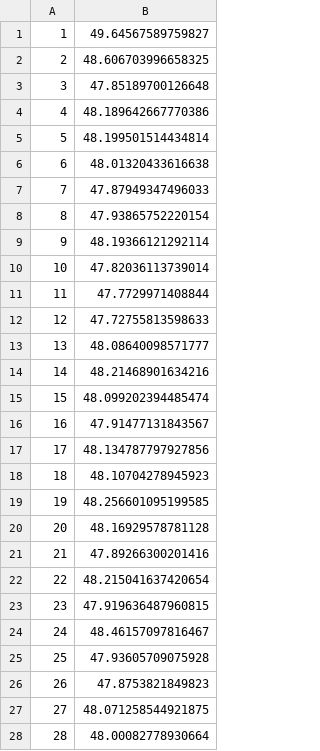
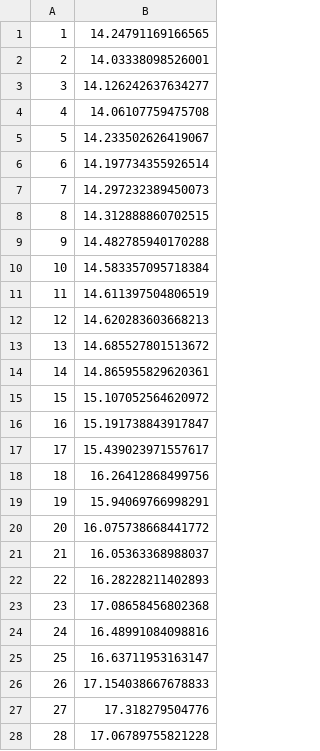
Before and after one commit to ipeitzsch/pcas22, a CSV file: parallel/twoGPU.csv, drawn as a sheet; only a part is shown; the diff covers the shown part only.

```diff
--- a/parallel/twoGPU.csv
+++ b/parallel/twoGPU.csv
@@ -1,28 +1,28 @@
-1,49.64567589759827
-2,48.606703996658325
-3,47.85189700126648
-4,48.189642667770386
-5,48.199501514434814
-6,48.01320433616638
-7,47.87949347496033
-8,47.93865752220154
-9,48.19366121292114
-10,47.82036113739014
-11,47.7729971408844
-12,47.72755813598633
-13,48.08640098571777
-14,48.21468901634216
-15,48.099202394485474
-16,47.91477131843567
-17,48.134787797927856
-18,48.10704278945923
-19,48.256601095199585
-20,48.16929578781128
-21,47.89266300201416
-22,48.215041637420654
-23,47.919636487960815
-24,48.46157097816467
-25,47.93605709075928
-26,47.8753821849823
-27,48.071258544921875
-28,48.00082778930664
+1,14.24791169166565
+2,14.03338098526001
+3,14.126242637634277
+4,14.06107759475708
+5,14.233502626419067
+6,14.197734355926514
+7,14.297232389450073
+8,14.312888860702515
+9,14.482785940170288
+10,14.583357095718384
+11,14.611397504806519
+12,14.620283603668213
+13,14.685527801513672
+14,14.865955829620361
+15,15.107052564620972
+16,15.191738843917847
+17,15.439023971557617
+18,16.26412868499756
+19,15.94069766998291
+20,16.075738668441772
+21,16.05363368988037
+22,16.28228211402893
+23,17.08658456802368
+24,16.48991084098816
+25,16.63711953163147
+26,17.154038667678833
+27,17.318279504776
+28,17.06789755821228
```
Also changed, not shown: 23 edited cells elsewhere in this file, parallel/fourGPU.csv, parallel/oneGPU.csv, 11 other files.
